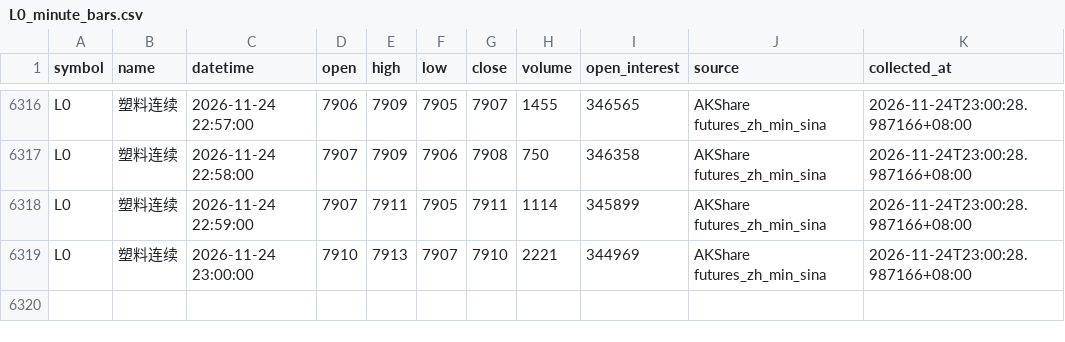
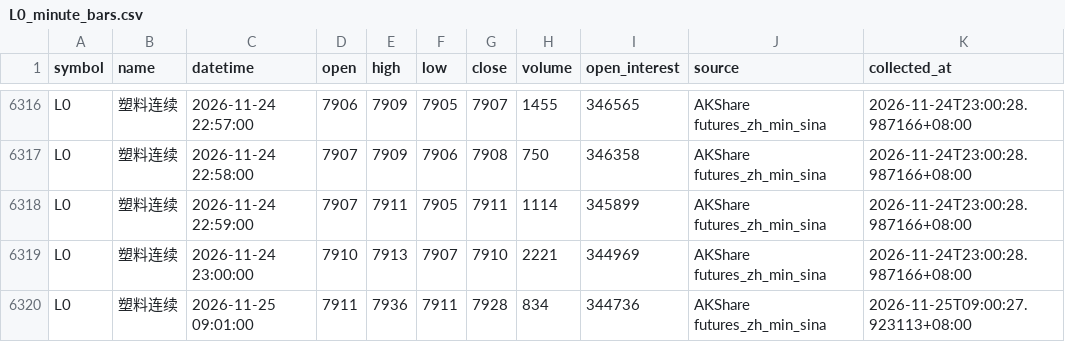
Before and after one commit to luckyjohnlucky/akshare-futures-data, a CSV file: output/L0_minute_bars.csv, drawn as a sheet; only a part is shown, gaps mark what is left out; the diff names each change by its address in the sheet, - before the commit and + after, or states it on an @@ line.

```diff
--- a/output/L0_minute_bars.csv
+++ b/output/L0_minute_bars.csv
+row 6320: L0 | 塑料连续 | 2026-11-25 09:01:00 | 7911 | 7936 | 7911 | 7928 | 834 | 344736 | AKShare futures_zh_min_sina | 2026-11-25T09:00:27.923113+08:00
```
Also changed, not shown: output/FG0_minute_bars.csv, output/HC0_minute_bars.csv, 6 other files.
